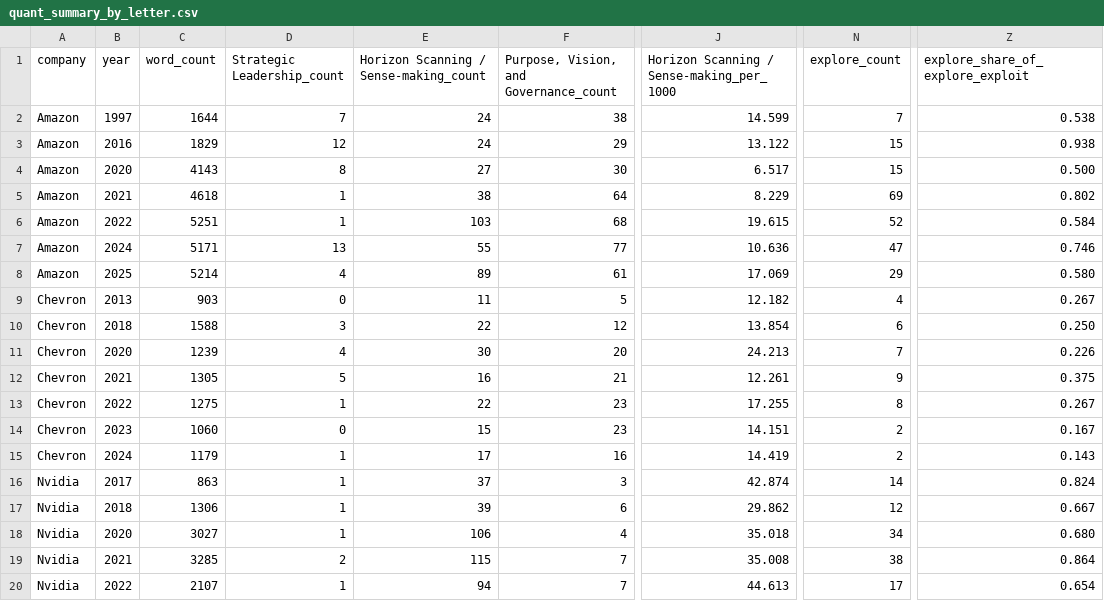
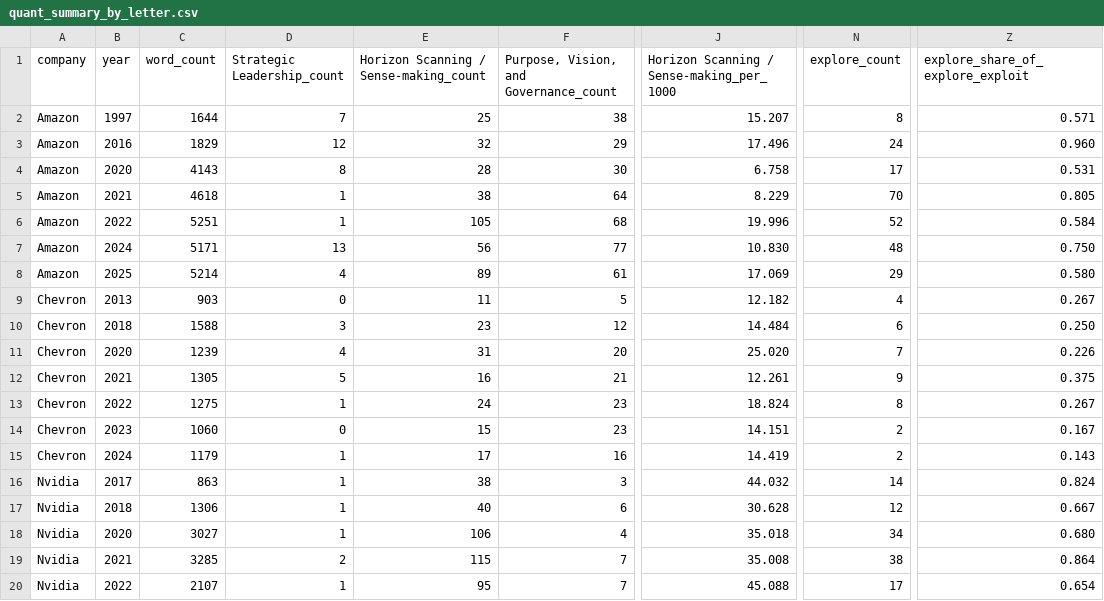
Before and after one commit to BavlyRemon/CorporateEntre, a CSV file: 05_outputs/tables/quant_summary_by_letter.csv, drawn as a sheet; only a part is shown, gaps mark what is left out; the diff covers the shown part only; the diff names each change by its address in the sheet, - before the commit and + after, or states it on an @@ line.

```diff
--- a/05_outputs/tables/quant_summary_by_letter.csv
+++ b/05_outputs/tables/quant_summary_by_letter.csv
-E2: 24
+E2: 25
-J2: 14.599
+J2: 15.207
-N2 (explore_count): 7
+N2 (explore_count): 8
-Z2 (explore_share_of_explore_exploit): 0.538
+Z2 (explore_share_of_explore_exploit): 0.571
-E3: 24
+E3: 32
-J3: 13.122
+J3: 17.496
-N3 (explore_count): 15
+N3 (explore_count): 24
-Z3 (explore_share_of_explore_exploit): 0.938
+Z3 (explore_share_of_explore_exploit): 0.960
-E4: 27
+E4: 28
-J4: 6.517
+J4: 6.758
-N4 (explore_count): 15
+N4 (explore_count): 17
-Z4 (explore_share_of_explore_exploit): 0.500
+Z4 (explore_share_of_explore_exploit): 0.531
-N5 (explore_count): 69
+N5 (explore_count): 70
-Z5 (explore_share_of_explore_exploit): 0.802
+Z5 (explore_share_of_explore_exploit): 0.805
-E6: 103
+E6: 105
-J6: 19.615
+J6: 19.996
-E7: 55
+E7: 56
-J7: 10.636
+J7: 10.830
-N7 (explore_count): 47
+N7 (explore_count): 48
-Z7 (explore_share_of_explore_exploit): 0.746
+Z7 (explore_share_of_explore_exploit): 0.750
-E10: 22
+E10: 23
-J10: 13.854
+J10: 14.484
-E11: 30
+E11: 31
-J11: 24.213
+J11: 25.020
-E13: 22
+E13: 24
-J13: 17.255
+J13: 18.824
-E16: 37
+E16: 38
-J16: 42.874
+J16: 44.032
-E17: 39
+E17: 40
-J17: 29.862
+J17: 30.628
-E20: 94
+E20: 95
-J20: 44.613
+J20: 45.088
```
Also changed, not shown: 8 edited cells elsewhere in this file, 05_outputs/tables/appendix_keyword_theme_counts.csv, 05_outputs/tables/appendix_per_year_counts.csv, 19 other files.
